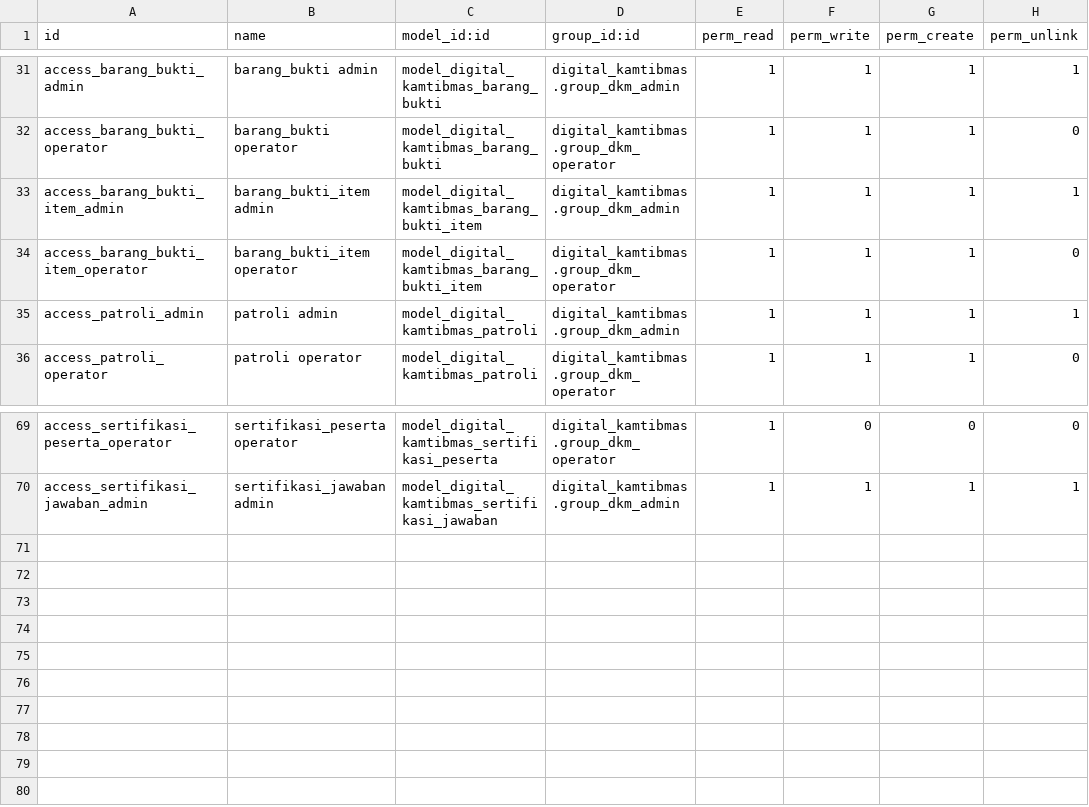
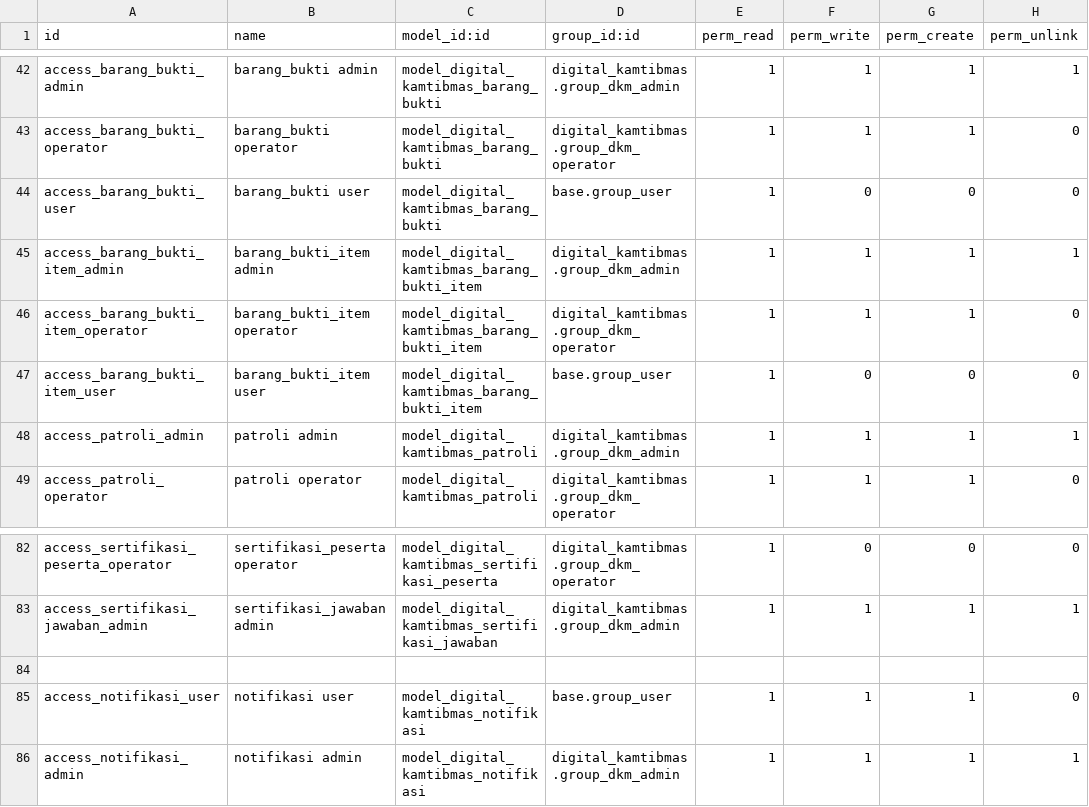
Before and after one commit to rofianto507/digital-kamtibmas, a CSV file: security/ir.model.access.csv, drawn as a sheet; only a part is shown, gaps mark what is left out; the diff covers the shown part only.

Commit message:
feat: Implement mobile registration and certification features
- Added mobile registration endpoint to create users with WhatsApp login.
- Implemented phone normalization and password generation for new users.
- Integrated WhatsApp notification for successful registration.
- Created mobile certification listing endpoint to fetch active certifications.
- Enhanced discuss channel model to hide chat channels for specific user groups.
- Introduced notification model for mobile notifications.
- Developed mobile chat interface with message sending, file attachment, and typing indicators.
- Designed responsive chat template for mobile devices.

```diff
--- a/security/ir.model.access.csv
+++ b/security/ir.model.access.csv
@@ -32,4 +43,6 @@ access_barang_bukti_admin,barang_bukti admin,model_digital_kamtibmas_barang_bukt
 access_barang_bukti_operator,barang_bukti operator,model_digital_kamtibmas_barang_bukti,digital_kamtibmas.group_dkm_operator,1,1,1,0
+access_barang_bukti_user,barang_bukti user,model_digital_kamtibmas_barang_bukti,base.group_user,1,0,0,0
 access_barang_bukti_item_admin,barang_bukti_item admin,model_digital_kamtibmas_barang_bukti_item,digital_kamtibmas.group_dkm_admin,1,1,1,1
 access_barang_bukti_item_operator,barang_bukti_item operator,model_digital_kamtibmas_barang_bukti_item,digital_kamtibmas.group_dkm_operator,1,1,1,0
+access_barang_bukti_item_user,barang_bukti_item user,model_digital_kamtibmas_barang_bukti_item,base.group_user,1,0,0,0
 access_patroli_admin,patroli admin,model_digital_kamtibmas_patroli,digital_kamtibmas.group_dkm_admin,1,1,1,1
@@ -70 +83,4 @@ access_sertifikasi_peserta_operator,sertifikasi_peserta operator,model_digital_k
 access_sertifikasi_jawaban_admin,sertifikasi_jawaban admin,model_digital_kamtibmas_sertifikasi_jawaban,digital_kamtibmas.group_dkm_admin,1,1,1,1
+
+access_notifikasi_user,notifikasi user,model_digital_kamtibmas_notifikasi,base.group_user,1,1,1,0
+access_notifikasi_admin,notifikasi admin,model_digital_kamtibmas_notifikasi,digital_kamtibmas.group_dkm_admin,1,1,1,1
```
Also changed, not shown: 11 added rows and 2 edited cells elsewhere in this file, 20 other files.
